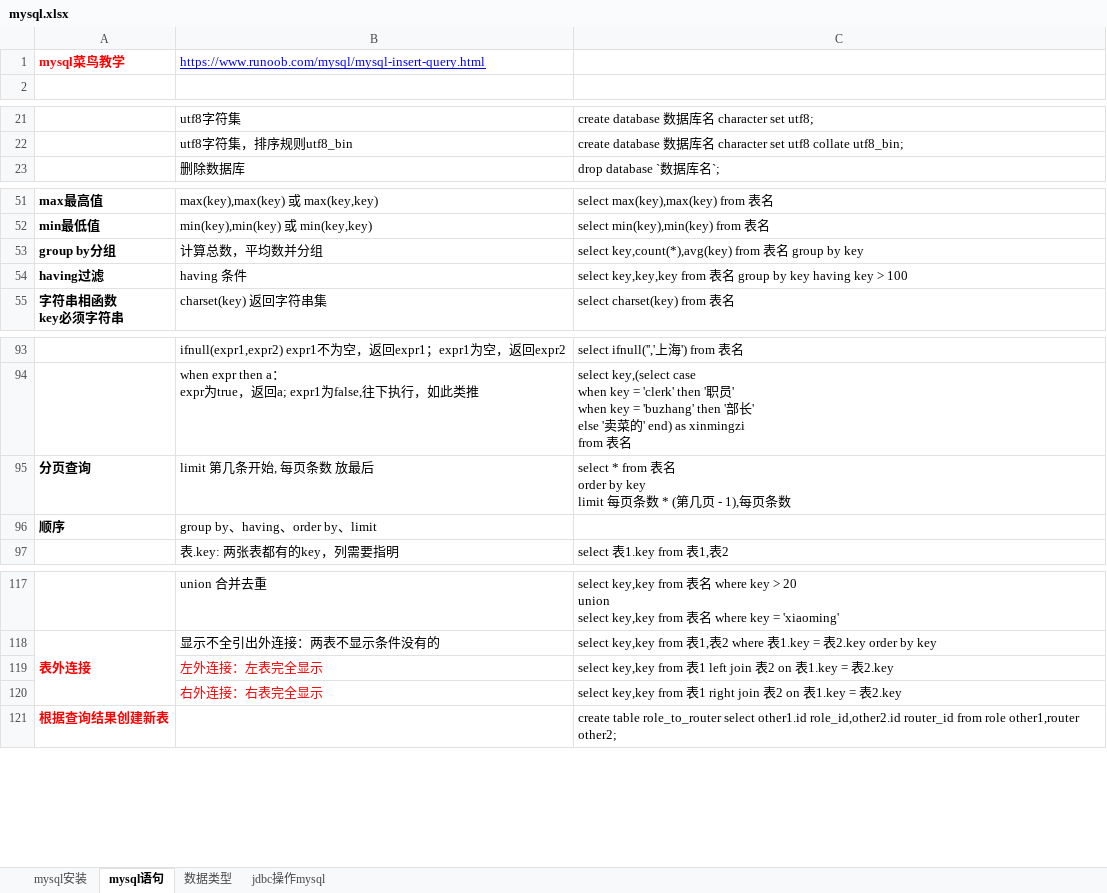
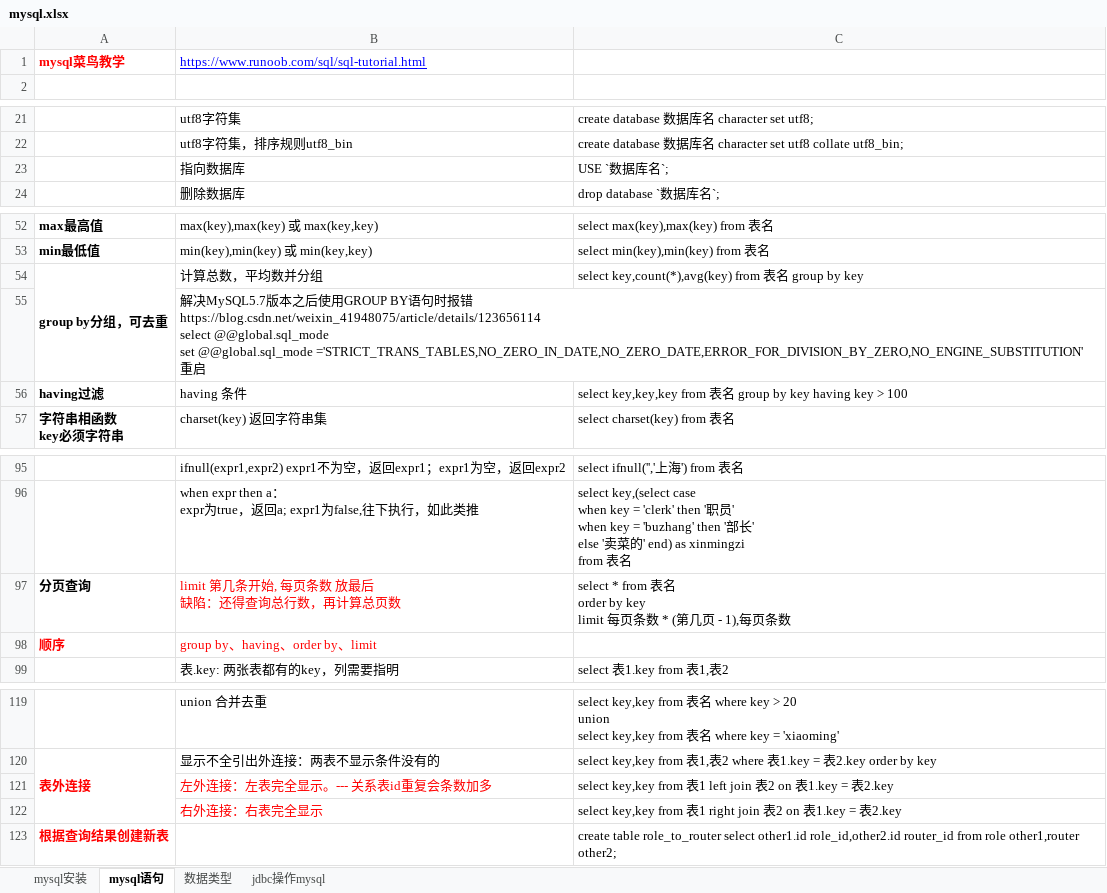
Before and after one commit to sunsetFog/record, an Excel workbook: java/mysql.xlsx, sheet mysql语句, drawn as a sheet; only a part is shown, gaps mark what is left out; values as stored, in another font and other column widths than the file's, no borders; addresses are those after the commit; ↵ is a line break in a cell; the diff names each change by its address in the sheet, - before the commit and + after, or states it on an @@ line.

```diff
--- a/java/mysql.xlsx (sheet mysql语句)
+++ b/java/mysql.xlsx (sheet mysql语句)
-B1: https://www.runoob.com/mysql/mysql-insert-query.html
+B1: https://www.runoob.com/sql/sql-tutorial.html
+row 23:  | 指向数据库 | USE `数据库名`;
-A54: group by分组
+A54: group by分组，可去重
+A54:A55 merged
+row 55:  | 解决MySQL5.7版本之后使用GROUP BY语句时报错 ↵ https://blog.csdn.net/weixin_41948075/article/details/123656114 ↵ select @@global.sql_mode ↵ set @@global.sql_mode ='STRICT_TRANS_TABLES,NO_ZERO_IN_DATE,NO_ZERO_DATE,ERROR_FOR_DIVISION_BY_ZERO,NO_ENGINE_SUBSTITUTION' ↵ 重启
-B97: limit 第几条开始, 每页条数 放最后
+B97: limit 第几条开始, 每页条数 放最后 ↵ 缺陷：还得查询总行数，再计算总页数
-B97 text colour: black
+B97 text colour: #FF0000
-A98:B98 text colour: black
+A98:B98 text colour: #FF0000
-B121: 左外连接：左表完全显示
+B121: 左外连接：左表完全显示。--- 关系表id重复会条数加多
```
Also changed, not shown: sheet mysql安装, java/SpringBoot.xlsx, website/git.xlsx, 4 other files.
